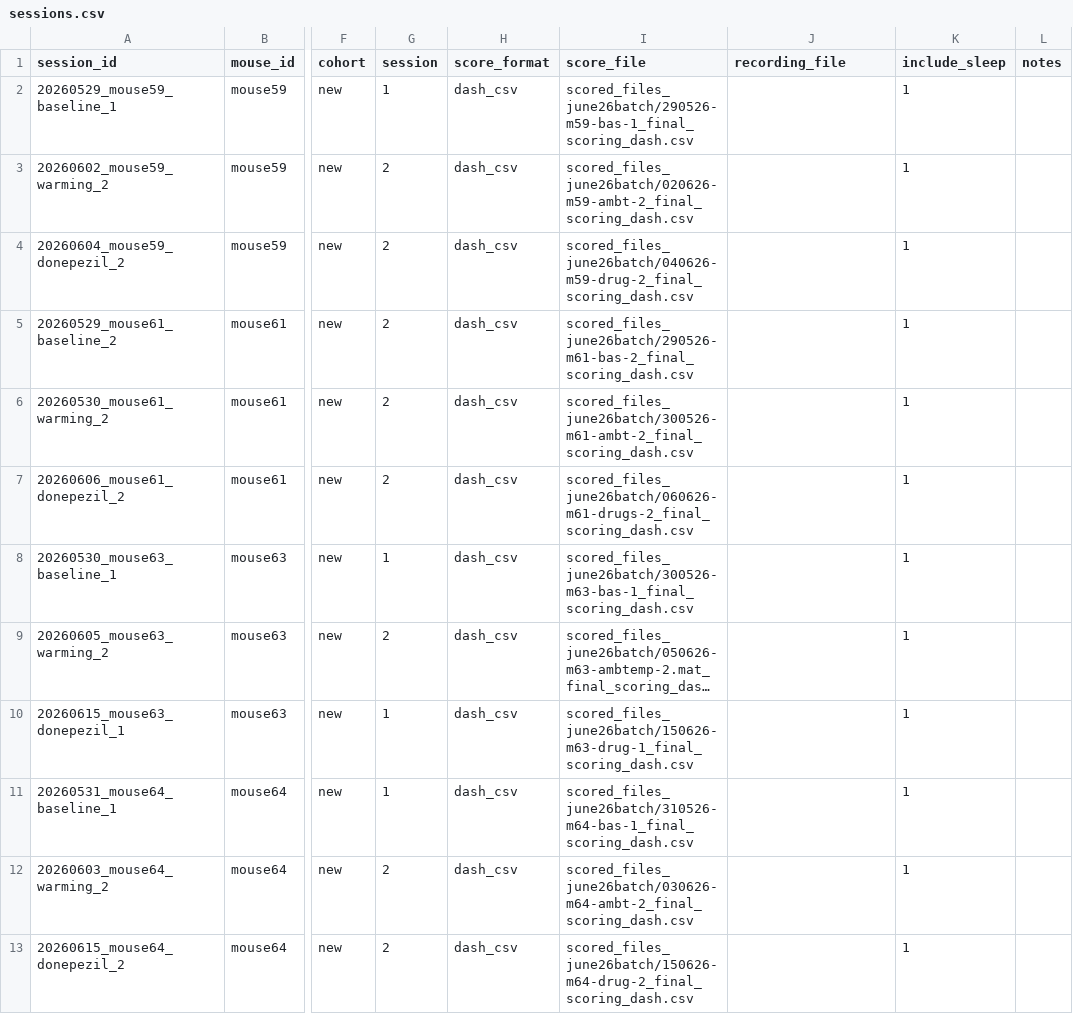
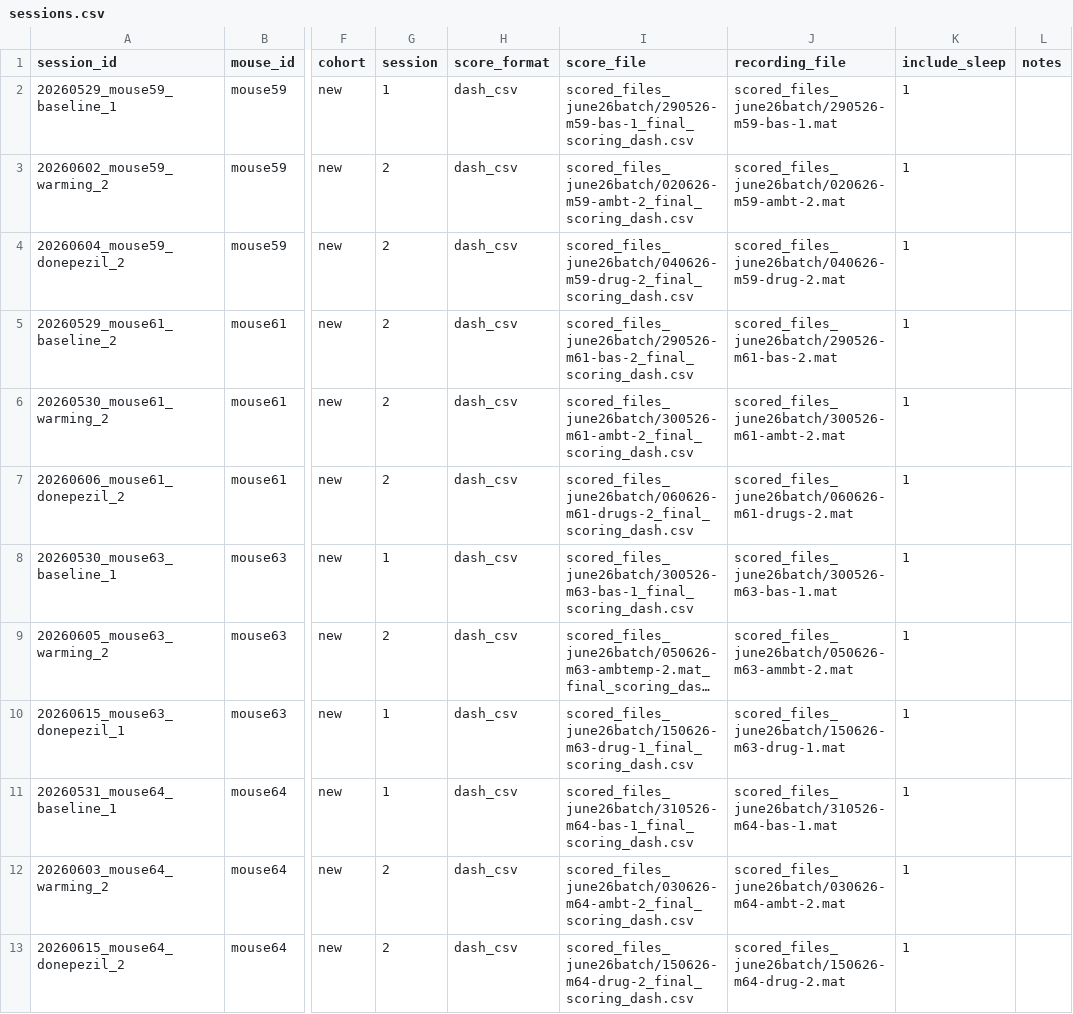
Before and after one commit to margaridaseabra/sleep_app_ach_warm, a CSV file: config/sessions.csv, drawn as a sheet; only a part is shown, gaps mark what is left out; long unchanged cells end in …; the diff covers the shown part only; the diff names each change by its address in the sheet, - before the commit and + after, or states it on an @@ line.

```diff
--- a/config/sessions.csv
+++ b/config/sessions.csv
-J2 (recording_file): (empty)
+J2 (recording_file): scored_files_june26batch/290526-m59-bas-1.mat
-J3 (recording_file): (empty)
+J3 (recording_file): scored_files_june26batch/020626-m59-ambt-2.mat
-J4 (recording_file): (empty)
+J4 (recording_file): scored_files_june26batch/040626-m59-drug-2.mat
-J5 (recording_file): (empty)
+J5 (recording_file): scored_files_june26batch/290526-m61-bas-2.mat
-J6 (recording_file): (empty)
+J6 (recording_file): scored_files_june26batch/300526-m61-ambt-2.mat
-J7 (recording_file): (empty)
+J7 (recording_file): scored_files_june26batch/060626-m61-drugs-2.mat
-J8 (recording_file): (empty)
+J8 (recording_file): scored_files_june26batch/300526-m63-bas-1.mat
-J9 (recording_file): (empty)
+J9 (recording_file): scored_files_june26batch/050626-m63-ammbt-2.mat
-J10 (recording_file): (empty)
+J10 (recording_file): scored_files_june26batch/150626-m63-drug-1.mat
-J11 (recording_file): (empty)
+J11 (recording_file): scored_files_june26batch/310526-m64-bas-1.mat
-J12 (recording_file): (empty)
+J12 (recording_file): scored_files_june26batch/030626-m64-ambt-2.mat
-J13 (recording_file): (empty)
+J13 (recording_file): scored_files_june26batch/150626-m64-drug-2.mat
```
Also changed, not shown: 12 edited cells elsewhere in this file, 36 other files.
